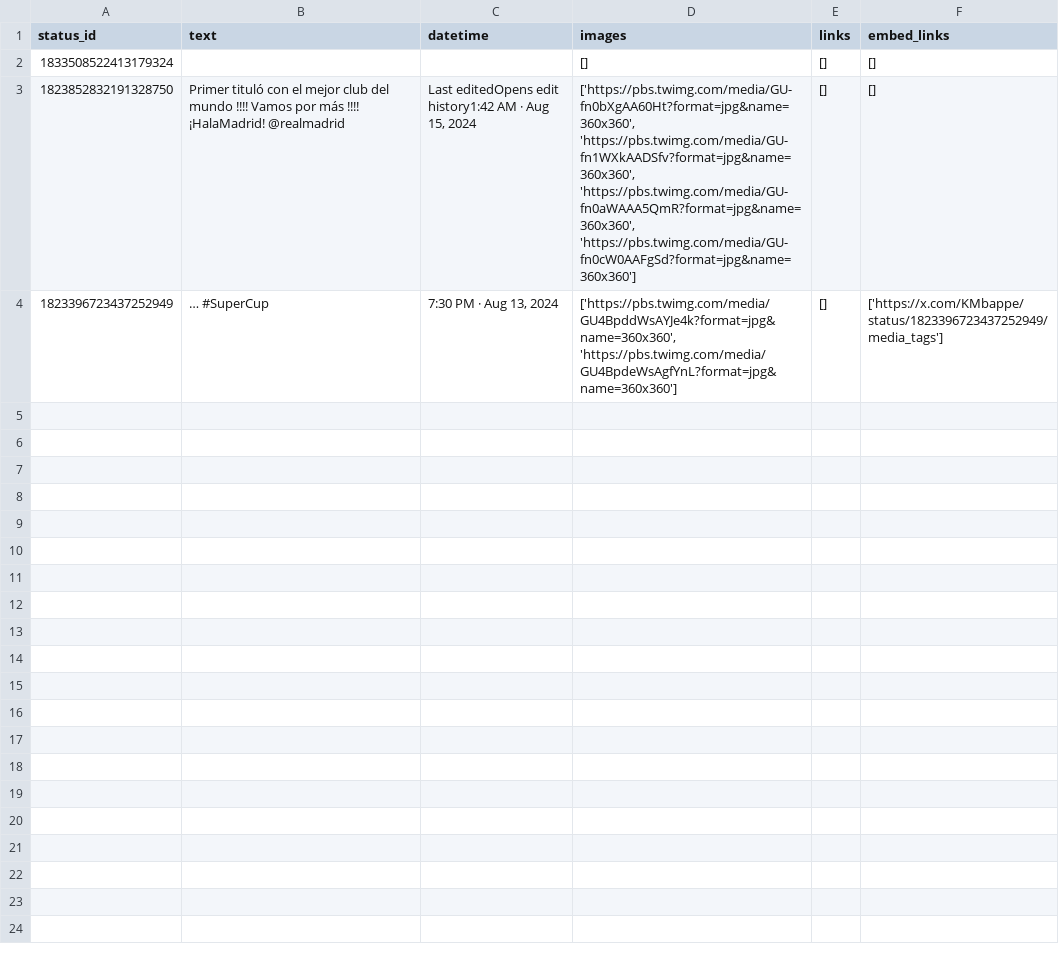
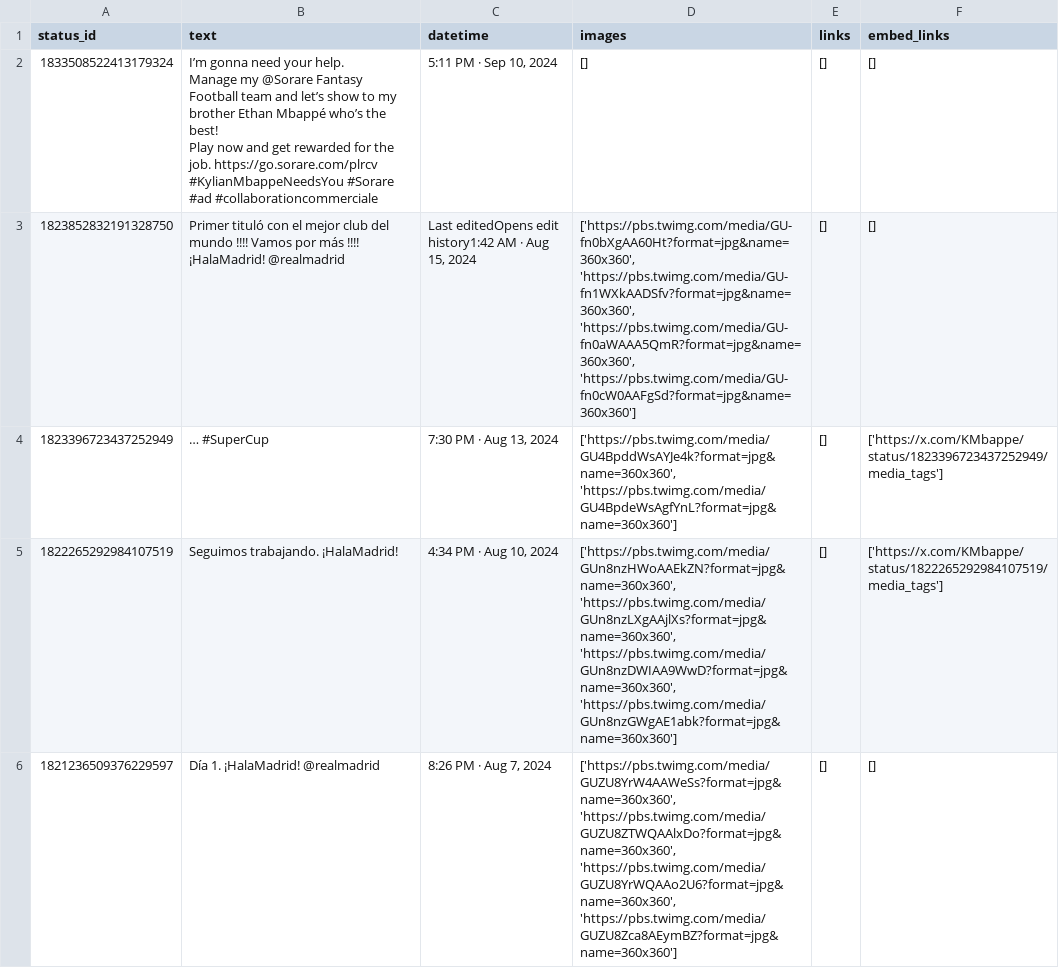
Before and after one commit to Ahmed17Said06/Social-Media-Scraper, a CSV file: archive/Kylian Mbappé_tweets.csv, drawn as a sheet; only a part is shown; the diff covers the shown part only.

```diff
--- a/archive/Kylian Mbappé_tweets.csv
+++ b/archive/Kylian Mbappé_tweets.csv
@@ -1,3 +1,9 @@
 status_id,text,datetime,images,links,embed_links
-1833508522413179324,,,[],[],[]
+1833508522413179324,"I’m gonna need your help.
+
+Manage my @Sorare Fantasy Football team and let’s show to my brother Ethan Mbappé who’s the best!
+
+Play now and get rewarded for the job.  https://go.sorare.com/plrcv
+#KylianMbappeNeedsYou #Sorare
+#ad #collaborationcommerciale","5:11 PM · Sep 10, 2024",[],[],[]
 1823852832191328750,"Primer tituló con el mejor club del mundo !!!! Vamos por más !!!!
@@ -5 +11,3 @@ status_id,text,datetime,images,links,embed_links
 1823396723437252949,… #SuperCup,"7:30 PM · Aug 13, 2024","['https://pbs.twimg.com/media/GU4BpddWsAYJe4k?format=jpg&name=360x360', 'https://pbs.twimg.com/media/GU4BpdeWsAgfYnL?format=jpg&name=360x360']",[],['https://x.com/KMbappe/status/1823396723437252949/media_tags']
+1822265292984107519,Seguimos trabajando. ¡HalaMadrid!,"4:34 PM · Aug 10, 2024","['https://pbs.twimg.com/media/GUn8nzHWoAAEkZN?format=jpg&name=360x360', 'https://pbs.twimg.com/media/GUn8nzLXgAAjlXs?format=jpg&name=360x360', 'https://pbs.twimg.com/media/GUn8nzDWIAA9WwD?format=jpg&name=360x360', 'https://pbs.twimg.com/media/GUn8nzGWgAE1abk?format=jpg&name=360x360']",[],['https://x.com/KMbappe/status/1822265292984107519/media_tags']
+1821236509376229597,Día 1. ¡HalaMadrid!  @realmadrid,"8:26 PM · Aug 7, 2024","['https://pbs.twimg.com/media/GUZU8YrW4AAWeSs?format=jpg&name=360x360', 'https://pbs.twimg.com/media/GUZU8ZTWQAAlxDo?format=jpg&name=360x360', 'https://pbs.twimg.com/media/GUZU8YrWQAAo2U6?format=jpg&name=360x360', 'https://pbs.twimg.com/media/GUZU8Zca8AEymBZ?format=jpg&name=360x360']",[],[]
```
Also changed, not shown: 5 added rows elsewhere in this file, archive/Cristiano Ronaldo_tweets.csv, archive/Kevin De Bruyne_tweets.csv, 8 other files.
